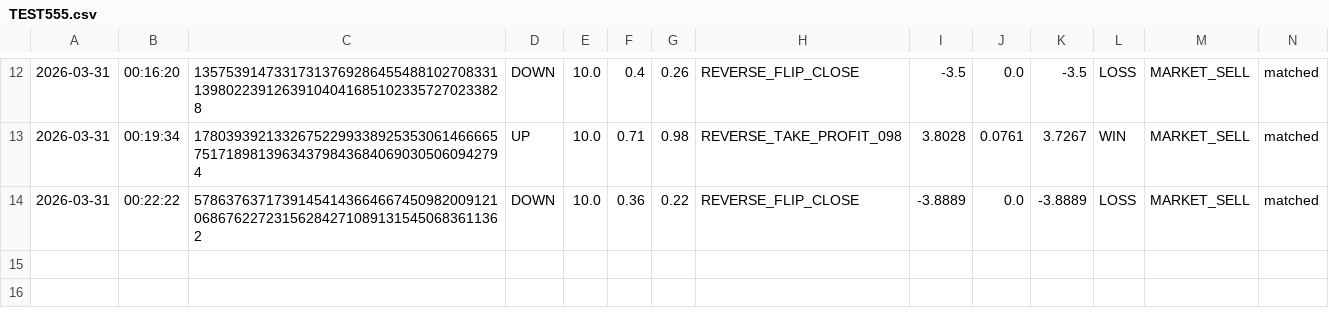
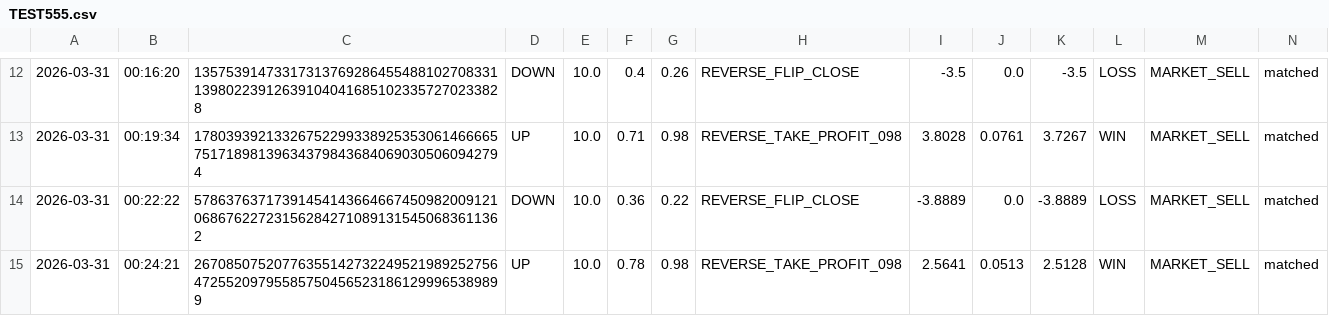
Before and after one commit to gutu99/bot-dashboard, a CSV file: TEST555.csv, drawn as a sheet; only a part is shown, gaps mark what is left out; the diff names each change by its address in the sheet, - before the commit and + after, or states it on an @@ line.

Commit message:
auto update csv

```diff
--- a/TEST555.csv
+++ b/TEST555.csv
+row 15: 2026-03-31 | 00:24:21 | 26708507520776355142732249521989252756472552097955857504565231861299965389899 | UP | 10.0 | 0.78 | 0.98 | REVERSE_TAKE_PROFIT_098 | 2.5641 | 0.0513 | 2.5128 | WIN | MARKET_SELL | matched
```
